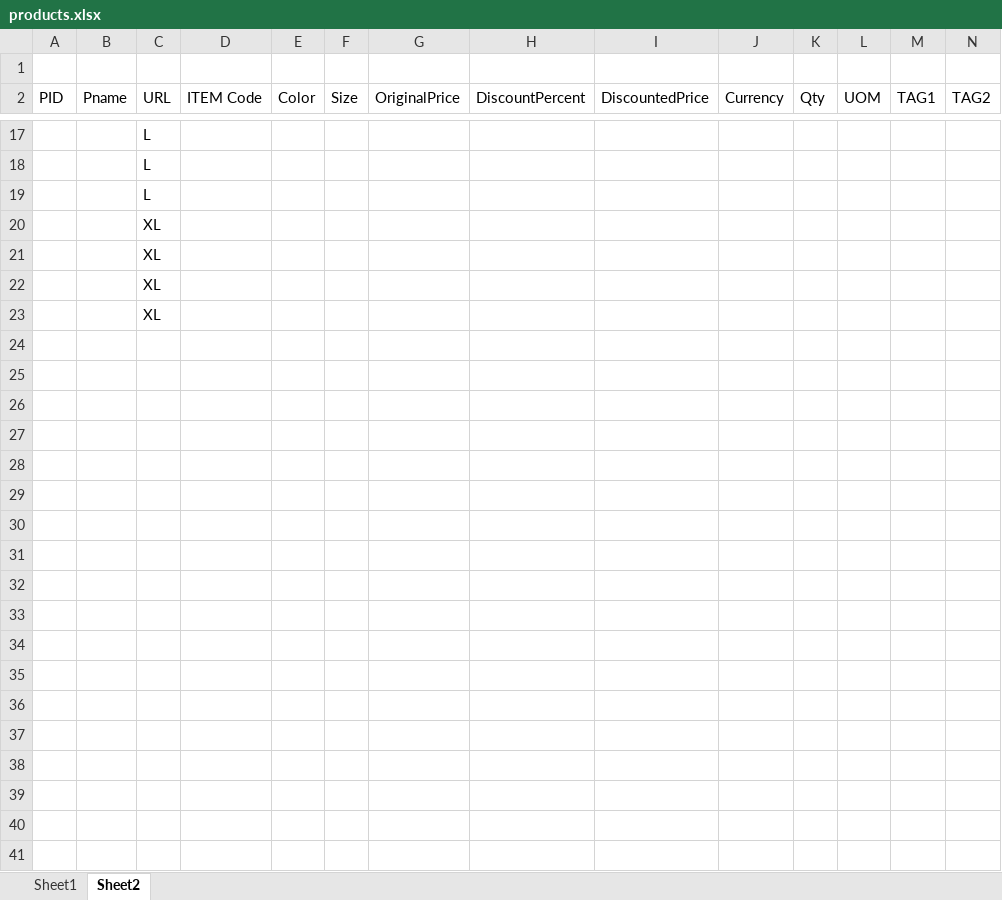
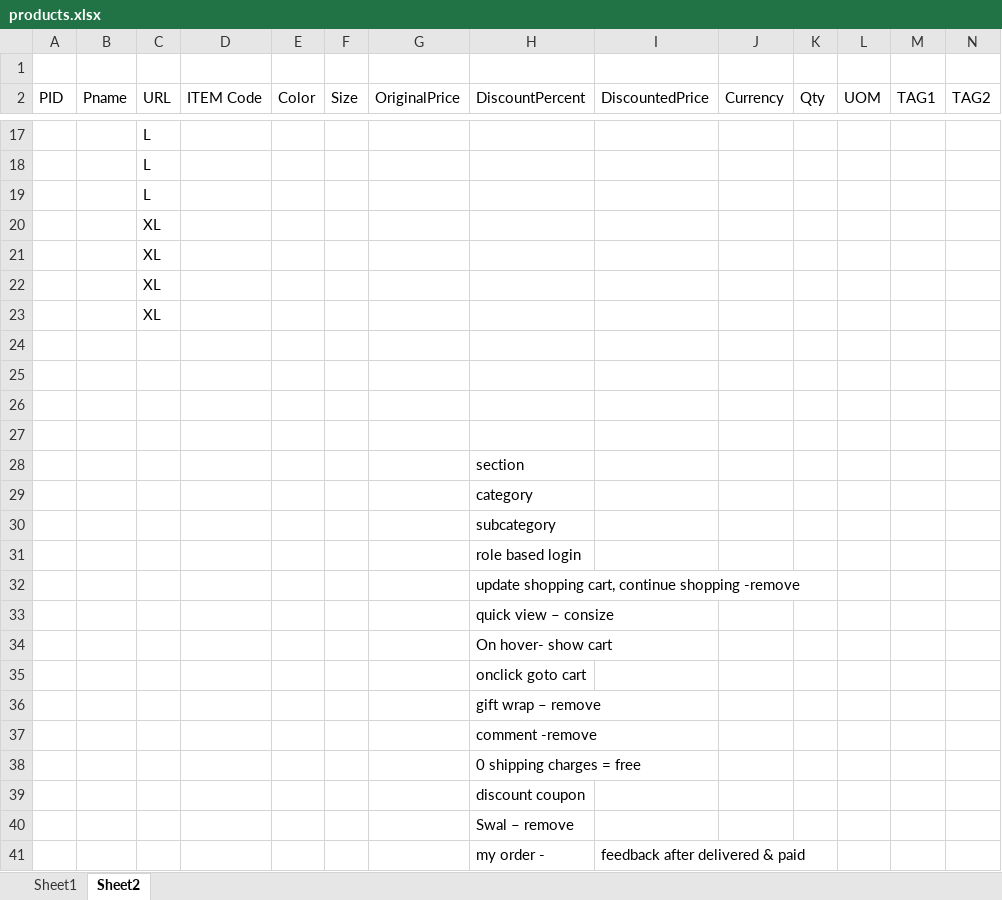
Before and after one commit to iAssureIT/ganga, an Excel workbook: admin/public/products.xlsx, sheet Sheet2, drawn as a sheet; only a part is shown, gaps mark what is left out; values as stored, in another font and other column widths than the file's, no borders; rows hold the shown columns only; the diff names each change by its address in the sheet, - before the commit and + after, or states it on an @@ line.

```diff
--- a/admin/public/products.xlsx (sheet Sheet2)
+++ b/admin/public/products.xlsx (sheet Sheet2)
+row 24: (empty)
+row 25: (empty)
+row 26: (empty)
+row 27: (empty)
+row 28:  |  |  |  |  |  |  | section
+row 29:  |  |  |  |  |  |  | category
+row 30:  |  |  |  |  |  |  | subcategory
+row 31:  |  |  |  |  |  |  | role based login
+row 32:  |  |  |  |  |  |  | update shopping cart, continue shopping -remove
+row 33:  |  |  |  |  |  |  | quick view – consize
+row 34:  |  |  |  |  |  |  | On hover- show cart
+row 35:  |  |  |  |  |  |  | onclick goto cart
+row 36:  |  |  |  |  |  |  | gift wrap – remove
+row 37:  |  |  |  |  |  |  | comment -remove
+row 38:  |  |  |  |  |  |  | 0 shipping charges = free
+row 39:  |  |  |  |  |  |  | discount coupon
+row 40:  |  |  |  |  |  |  | Swal – remove
+row 41:  |  |  |  |  |  |  | my order - | feedback after delivered & paid
```
Also changed, not shown: sheet Sheet1, 2 other files.
